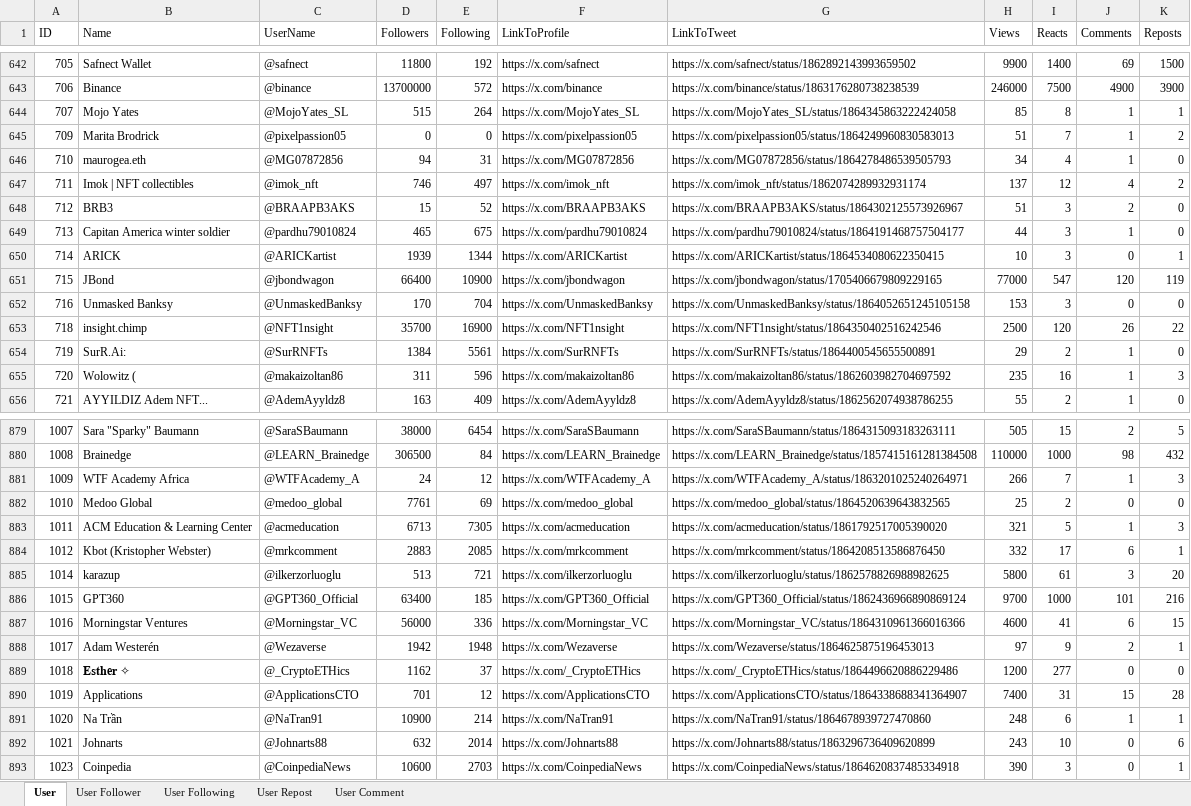
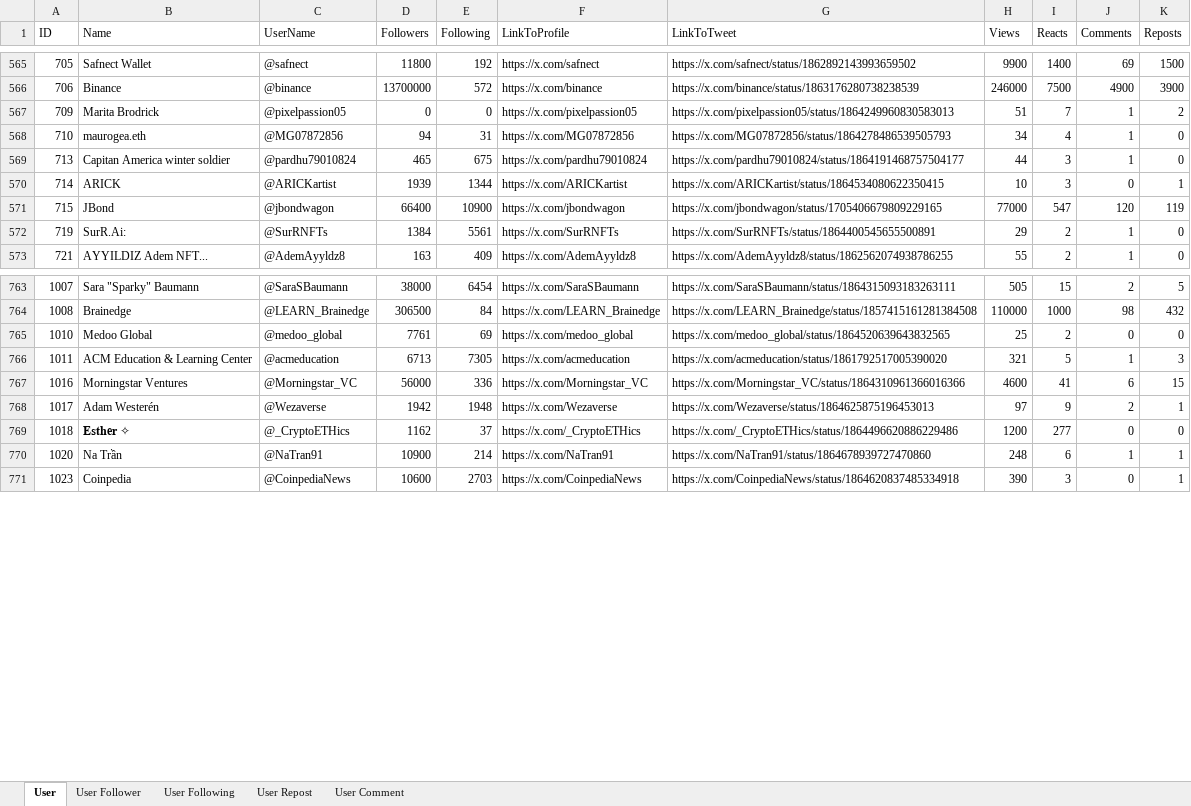
Before and after one commit to VietCH57/twitter-influencer-ranking, an Excel workbook: twitter-influencer-ranking/cleaned_data.xlsx, sheet User, drawn as a sheet; only a part is shown, gaps mark what is left out; values as stored, in another font and other column widths than the file's, no borders; the diff covers the shown part only; the diff names each change by its address in the sheet, - before the commit and + after, or states it on an @@ line.

```diff
--- a/twitter-influencer-ranking/cleaned_data.xlsx (sheet User)
+++ b/twitter-influencer-ranking/cleaned_data.xlsx (sheet User)
-row 644: 707 | Mojo Yates | @MojoYates_SL | 515 | 264 | https://x.com/MojoYates_SL | https://x.com/MojoYates_SL/status/1864345863222424058 | 85 | 8 | 1 | 1
-row 647: 711 | Imok | NFT collectibles | @imok_nft | 746 | 497 | https://x.com/imok_nft | https://x.com/imok_nft/status/1862074289932931174 | 137 | 12 | 4 | 2
-row 648: 712 | BRB3 | @BRAAPB3AKS | 15 | 52 | https://x.com/BRAAPB3AKS | https://x.com/BRAAPB3AKS/status/1864302125573926967 | 51 | 3 | 2 | 0
-row 652: 716 | Unmasked Banksy | @UnmaskedBanksy | 170 | 704 | https://x.com/UnmaskedBanksy | https://x.com/UnmaskedBanksy/status/1864052651245105158 | 153 | 3 | 0 | 0
-row 653: 718 | insight.chimp | @NFT1nsight | 35700 | 16900 | https://x.com/NFT1nsight | https://x.com/NFT1nsight/status/1864350402516242546 | 2500 | 120 | 26 | 22
-row 655: 720 | Wolowitz ( | @makaizoltan86 | 311 | 596 | https://x.com/makaizoltan86 | https://x.com/makaizoltan86/status/1862603982704697592 | 235 | 16 | 1 | 3
-row 881: 1009 | WTF Academy Africa | @WTFAcademy_A | 24 | 12 | https://x.com/WTFAcademy_A | https://x.com/WTFAcademy_A/status/1863201025240264971 | 266 | 7 | 1 | 3
-row 884: 1012 | Kbot (Kristopher Webster) | @mrkcomment | 2883 | 2085 | https://x.com/mrkcomment | https://x.com/mrkcomment/status/1864208513586876450 | 332 | 17 | 6 | 1
-row 885: 1014 | karazup | @ilkerzorluoglu | 513 | 721 | https://x.com/ilkerzorluoglu | https://x.com/ilkerzorluoglu/status/1862578826988982625 | 5800 | 61 | 3 | 20
-row 886: 1015 | GPT360 | @GPT360_Official | 63400 | 185 | https://x.com/GPT360_Official | https://x.com/GPT360_Official/status/1862436966890869124 | 9700 | 1000 | 101 | 216
-row 890: 1019 | Applications | @ApplicationsCTO | 701 | 12 | https://x.com/ApplicationsCTO | https://x.com/ApplicationsCTO/status/1864338688341364907 | 7400 | 31 | 15 | 28
-row 892: 1021 | Johnarts | @Johnarts88 | 632 | 2014 | https://x.com/Johnarts88 | https://x.com/Johnarts88/status/1863296736409620899 | 243 | 10 | 0 | 6
```
Also changed, not shown: 113 removed rows elsewhere in this sheet, twitter-influencer-ranking/ranking_output.xlsx, 10 other files.
